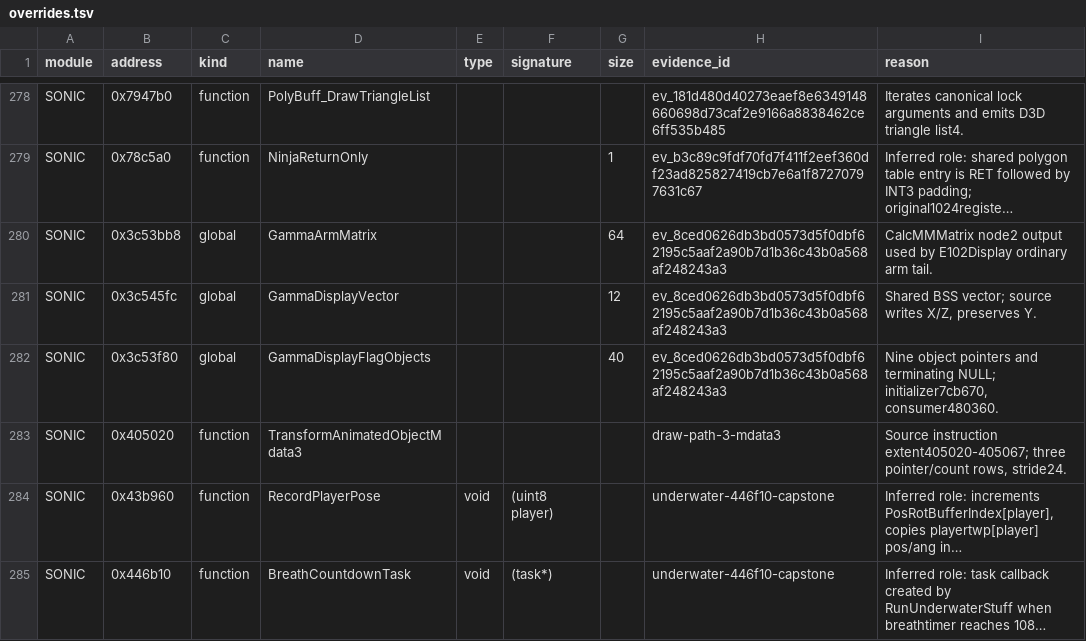
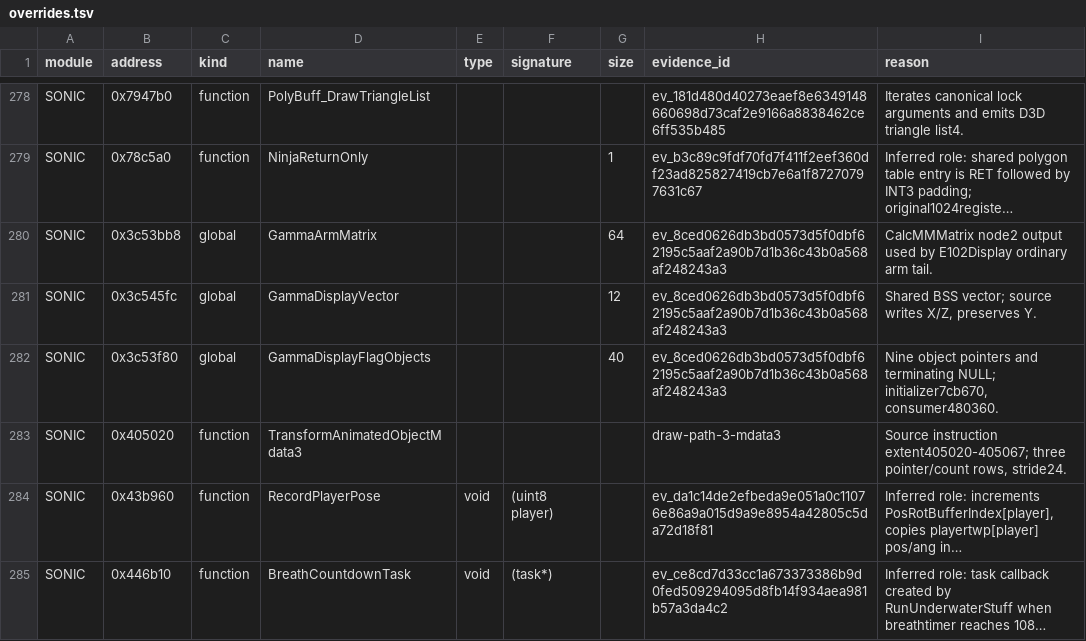
Before and after one commit to MCMike0399/sadx-macos, a TSV file: reference/symbols/overrides.tsv, drawn as a sheet; only a part is shown, gaps mark what is left out; long unchanged cells end in …; the diff names each change by its address in the sheet, - before the commit and + after, or states it on an @@ line.

```diff
--- a/reference/symbols/overrides.tsv
+++ b/reference/symbols/overrides.tsv
-H284 (evidence_id): underwater-446f10-capstone
+H284 (evidence_id): ev_da1c14de2efbeda9e051a0c11076e86a9a015d9a9e8954a42805c5da72d18f81
-H285 (evidence_id): underwater-446f10-capstone
+H285 (evidence_id): ev_ce8cd7d33cc1a673373386b9d0fed509294095d8fb14f934aea981b57a3da4c2
```
Also changed, not shown: 8 other files.
